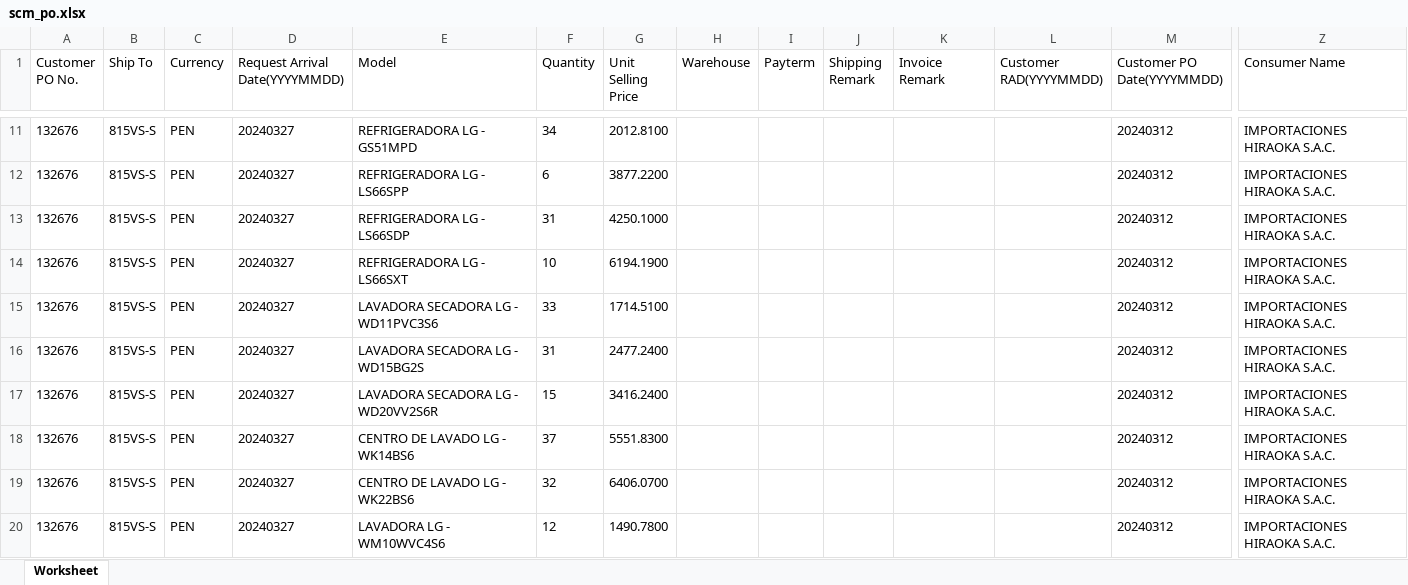
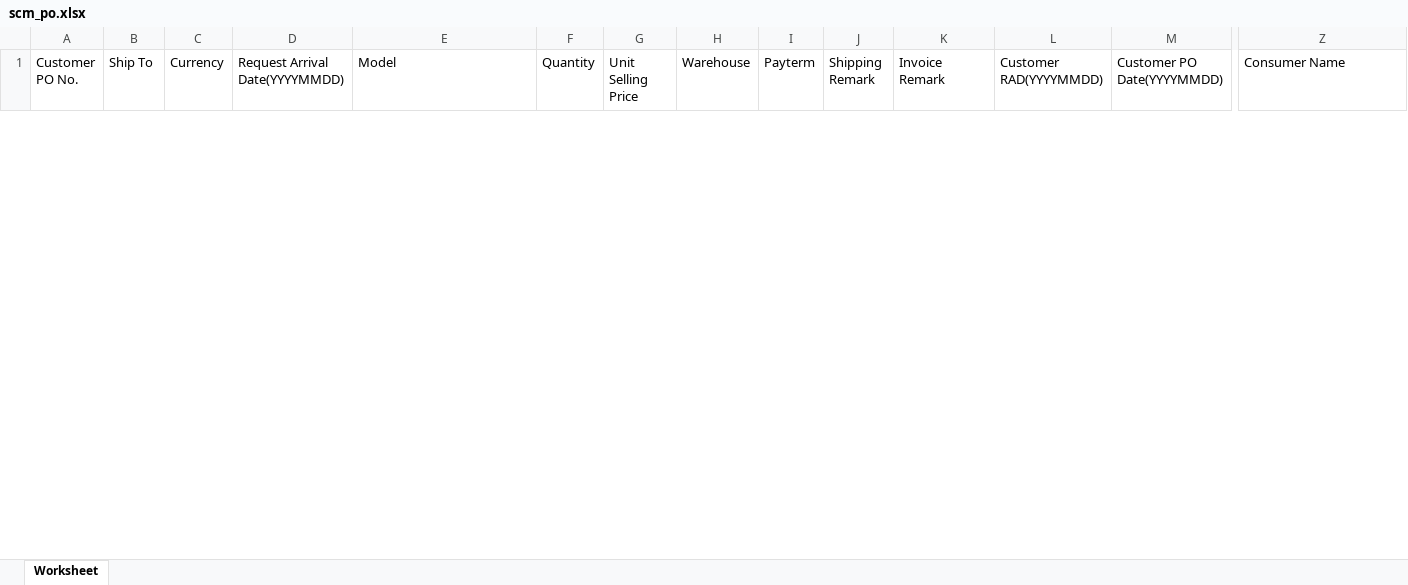
Before and after one commit to laparkaes/lgperu, an Excel workbook: upload/report/scm_po.xlsx, sheet Worksheet, drawn as a sheet; only a part is shown, gaps mark what is left out; values as stored, in another font and other column widths than the file's, no borders; removed rows and columns are numbered as before the commit, all else as after; rows hold the shown columns only; the diff covers the shown part only; the diff names each change by its address in the sheet, - before the commit and + after, or states it on an @@ line.

```diff
--- a/upload/report/scm_po.xlsx (sheet Worksheet)
+++ b/upload/report/scm_po.xlsx (sheet Worksheet)
-row 11: 132676 | 815VS-S | PEN | 20240327 | REFRIGERADORA LG - GS51MPD | 34 | 2012.8100 |  |  |  |  |  | 20240312 | IMPORTACIONES HIRAOKA S.A.C.
-row 12: 132676 | 815VS-S | PEN | 20240327 | REFRIGERADORA LG - LS66SPP | 6 | 3877.2200 |  |  |  |  |  | 20240312 | IMPORTACIONES HIRAOKA S.A.C.
-row 13: 132676 | 815VS-S | PEN | 20240327 | REFRIGERADORA LG - LS66SDP | 31 | 4250.1000 |  |  |  |  |  | 20240312 | IMPORTACIONES HIRAOKA S.A.C.
-row 14: 132676 | 815VS-S | PEN | 20240327 | REFRIGERADORA LG - LS66SXT | 10 | 6194.1900 |  |  |  |  |  | 20240312 | IMPORTACIONES HIRAOKA S.A.C.
-row 15: 132676 | 815VS-S | PEN | 20240327 | LAVADORA SECADORA LG - WD11PVC3S6 | 33 | 1714.5100 |  |  |  |  |  | 20240312 | IMPORTACIONES HIRAOKA S.A.C.
-row 16: 132676 | 815VS-S | PEN | 20240327 | LAVADORA SECADORA LG - WD15BG2S | 31 | 2477.2400 |  |  |  |  |  | 20240312 | IMPORTACIONES HIRAOKA S.A.C.
-row 17: 132676 | 815VS-S | PEN | 20240327 | LAVADORA SECADORA LG - WD20VV2S6R | 15 | 3416.2400 |  |  |  |  |  | 20240312 | IMPORTACIONES HIRAOKA S.A.C.
-row 18: 132676 | 815VS-S | PEN | 20240327 | CENTRO DE LAVADO LG - WK14BS6 | 37 | 5551.8300 |  |  |  |  |  | 20240312 | IMPORTACIONES HIRAOKA S.A.C.
-row 19: 132676 | 815VS-S | PEN | 20240327 | CENTRO DE LAVADO LG - WK22BS6 | 32 | 6406.0700 |  |  |  |  |  | 20240312 | IMPORTACIONES HIRAOKA S.A.C.
-row 20: 132676 | 815VS-S | PEN | 20240327 | LAVADORA LG - WM10WVC4S6 | 12 | 1490.7800 |  |  |  |  |  | 20240312 | IMPORTACIONES HIRAOKA S.A.C.
```
Also changed, not shown: 7 added rows and 22 removed rows elsewhere in this sheet, upload/report/sell_in_out_report.xlsx, 5 other files.
